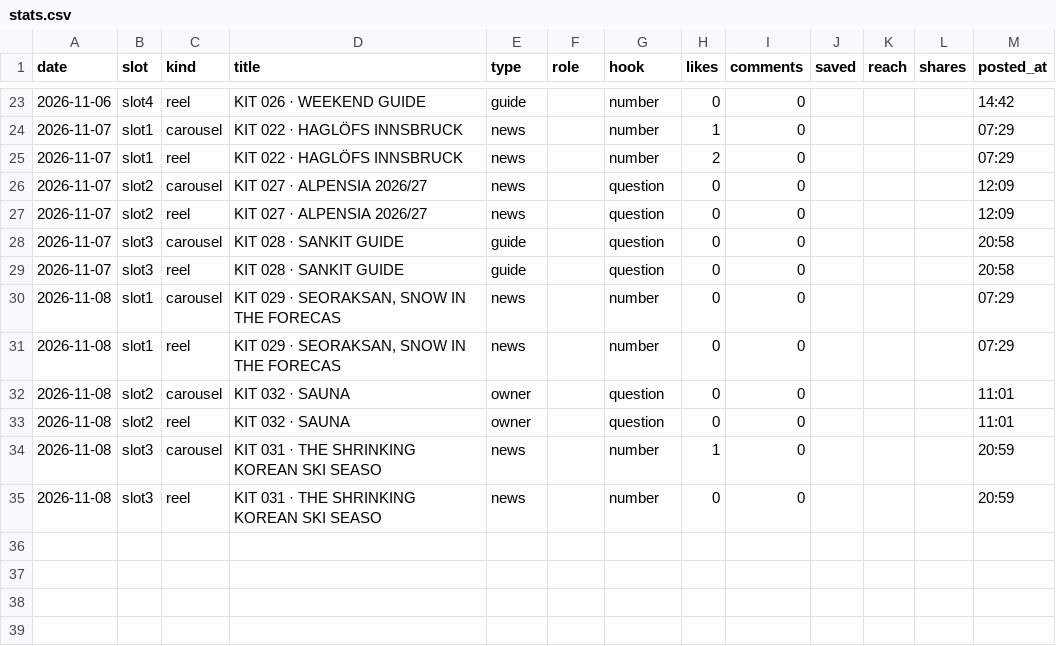
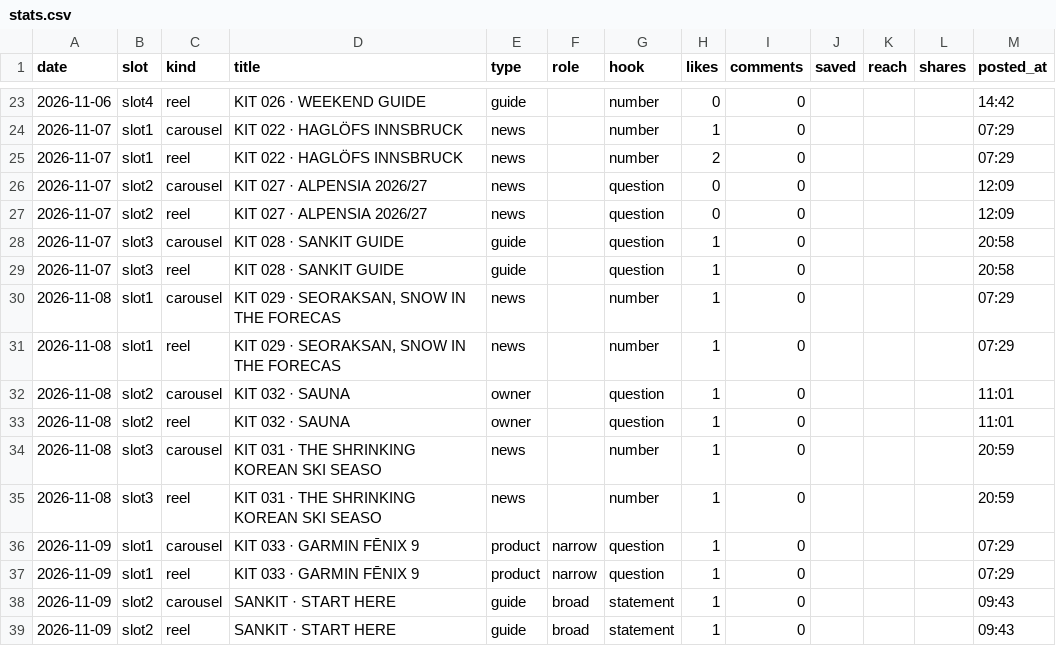
Before and after one commit to wonjoolee/sankit-media, a CSV file: pipeline/stats.csv, drawn as a sheet; only a part is shown, gaps mark what is left out.

Commit message:
posted 2026-11-09-1209

```diff
--- a/pipeline/stats.csv
+++ b/pipeline/stats.csv
@@ -27,9 +27,13 @@ date,slot,kind,title,type,role,hook,likes,comments,saved,reach,shares,posted_at
 2026-11-07,slot2,reel,KIT 027 · ALPENSIA 2026/27,news,,question,0,0,,,,12:09
-2026-11-07,slot3,carousel,KIT 028 · SANKIT GUIDE,guide,,question,0,0,,,,20:58
-2026-11-07,slot3,reel,KIT 028 · SANKIT GUIDE,guide,,question,0,0,,,,20:58
-2026-11-08,slot1,carousel,"KIT 029 · SEORAKSAN, SNOW IN THE FORECAS",news,,number,0,0,,,,07:29
-2026-11-08,slot1,reel,"KIT 029 · SEORAKSAN, SNOW IN THE FORECAS",news,,number,0,0,,,,07:29
-2026-11-08,slot2,carousel,KIT 032 · SAUNA,owner,,question,0,0,,,,11:01
-2026-11-08,slot2,reel,KIT 032 · SAUNA,owner,,question,0,0,,,,11:01
+2026-11-07,slot3,carousel,KIT 028 · SANKIT GUIDE,guide,,question,1,0,,,,20:58
+2026-11-07,slot3,reel,KIT 028 · SANKIT GUIDE,guide,,question,1,0,,,,20:58
+2026-11-08,slot1,carousel,"KIT 029 · SEORAKSAN, SNOW IN THE FORECAS",news,,number,1,0,,,,07:29
+2026-11-08,slot1,reel,"KIT 029 · SEORAKSAN, SNOW IN THE FORECAS",news,,number,1,0,,,,07:29
+2026-11-08,slot2,carousel,KIT 032 · SAUNA,owner,,question,1,0,,,,11:01
+2026-11-08,slot2,reel,KIT 032 · SAUNA,owner,,question,1,0,,,,11:01
 2026-11-08,slot3,carousel,KIT 031 · THE SHRINKING KOREAN SKI SEASO,news,,number,1,0,,,,20:59
-2026-11-08,slot3,reel,KIT 031 · THE SHRINKING KOREAN SKI SEASO,news,,number,0,0,,,,20:59
+2026-11-08,slot3,reel,KIT 031 · THE SHRINKING KOREAN SKI SEASO,news,,number,1,0,,,,20:59
+2026-11-09,slot1,carousel,KIT 033 · GARMIN FĒNIX 9,product,narrow,question,1,0,,,,07:29
+2026-11-09,slot1,reel,KIT 033 · GARMIN FĒNIX 9,product,narrow,question,1,0,,,,07:29
+2026-11-09,slot2,carousel,SANKIT · START HERE,guide,broad,statement,1,0,,,,09:43
+2026-11-09,slot2,reel,SANKIT · START HERE,guide,broad,statement,1,0,,,,09:43
```
